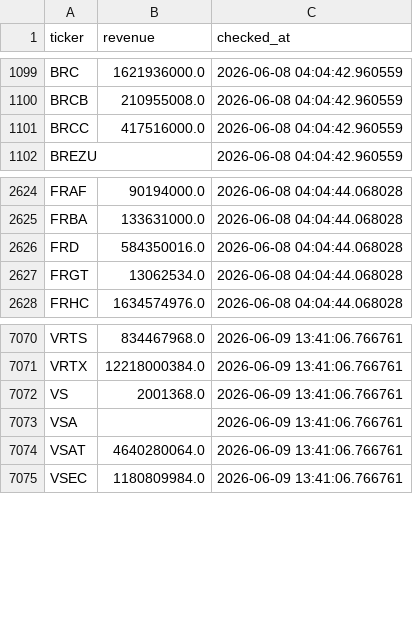
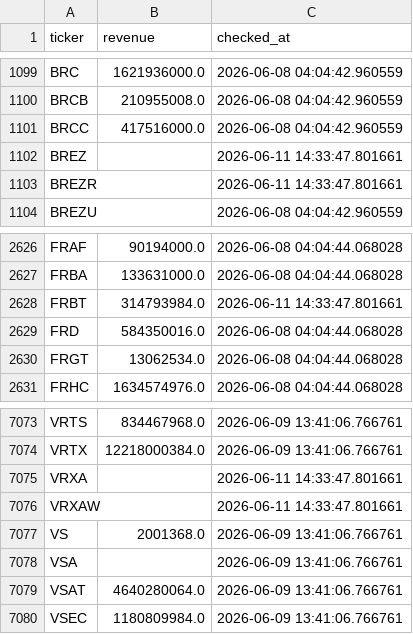
Before and after one commit to Amit33-design/Amit33-network-design, a CSV file: screener/universe_scan_state.csv, drawn as a sheet; only a part is shown, gaps mark what is left out; the diff names each change by its address in the sheet, - before the commit and + after, or states it on an @@ line.

```diff
--- a/screener/universe_scan_state.csv
+++ b/screener/universe_scan_state.csv
+row 1102: BREZ |  | 2026-06-11 14:33:47.801661
+row 1103: BREZR |  | 2026-06-11 14:33:47.801661
+row 2628: FRBT | 314793984.0 | 2026-06-11 14:33:47.801661
+row 7075: VRXA |  | 2026-06-11 14:33:47.801661
+row 7076: VRXAW |  | 2026-06-11 14:33:47.801661
```
